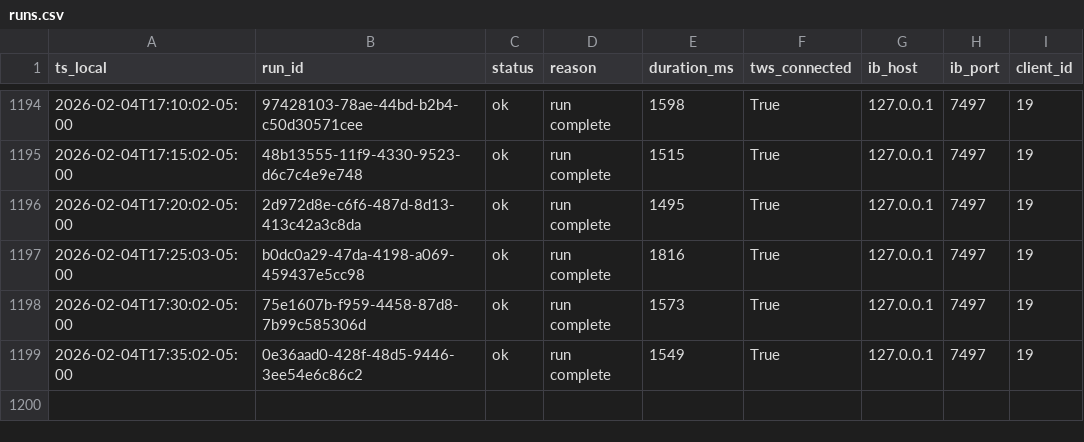
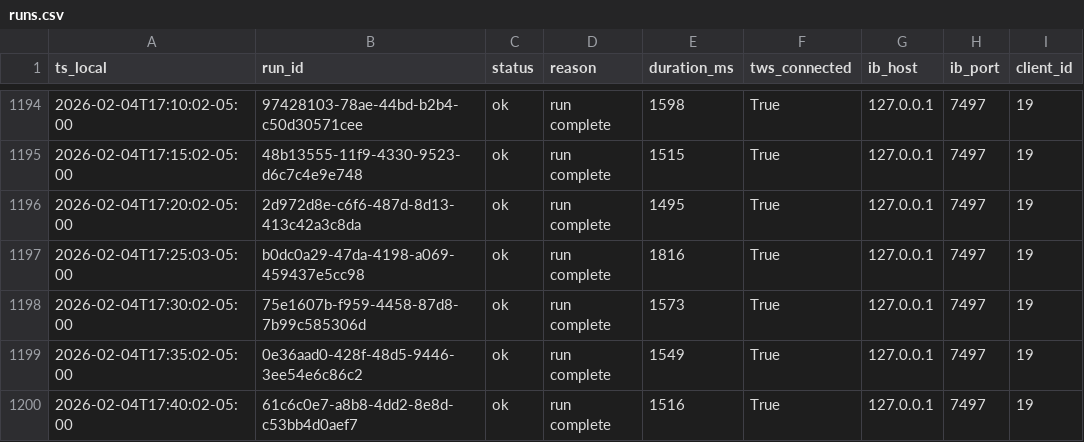
Before and after one commit to martinstabler-bit/IBKR_MeanReversion_Bot, a CSV file: analytics/logs/runs.csv, drawn as a sheet; only a part is shown, gaps mark what is left out.

```diff
--- a/analytics/logs/runs.csv
+++ b/analytics/logs/runs.csv
@@ -1199 +1199,2 @@ ts_local,run_id,status,reason,duration_ms,tws_connected,ib_host,ib_port,client_i
 2026-02-04T17:35:02-05:00,0e36aad0-428f-48d5-9446-3ee54e6c86c2,ok,run complete,1549,True,127.0.0.1,7497,19
+2026-02-04T17:40:02-05:00,61c6c0e7-a8b8-4dd2-8e8d-c53bb4d0aef7,ok,run complete,1516,True,127.0.0.1,7497,19
```
Also changed, not shown: analytics/logs/account.csv.
